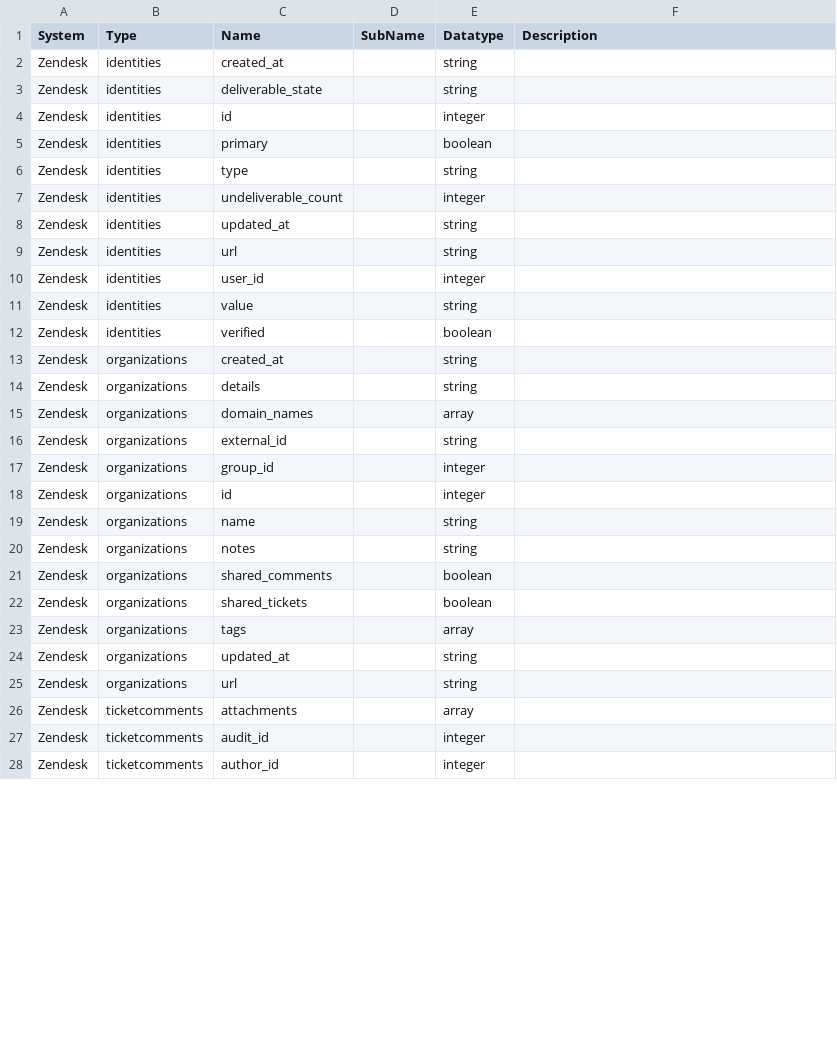
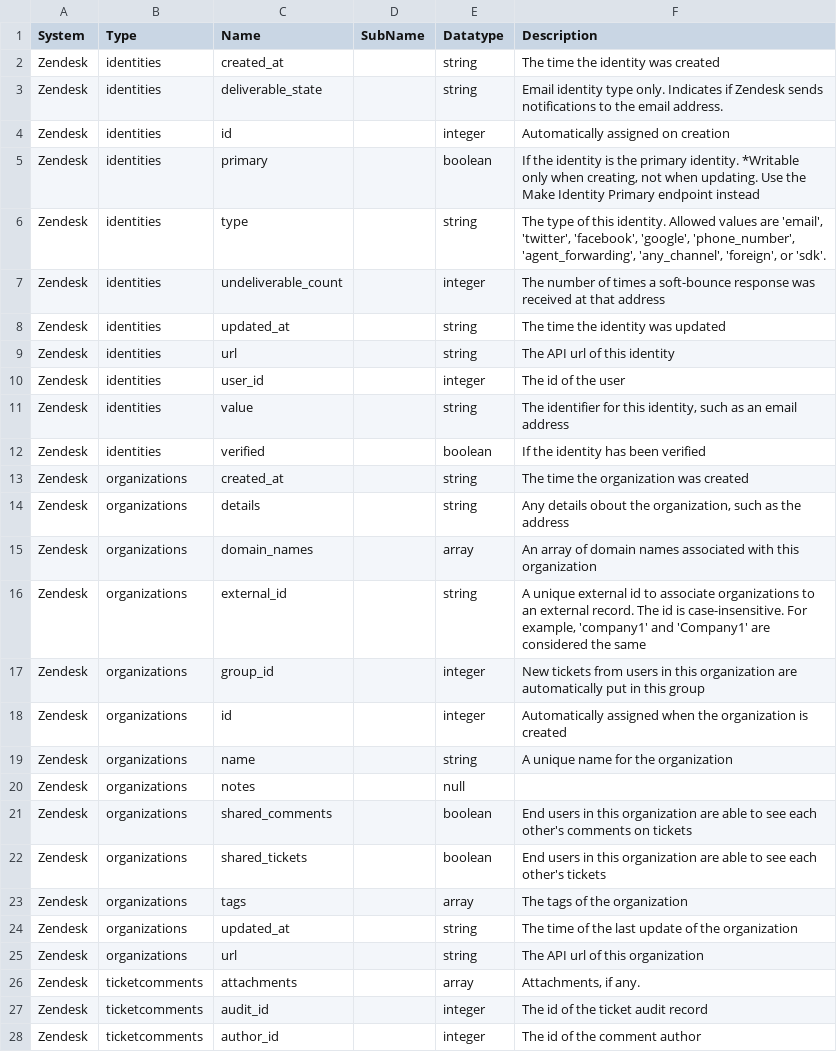
Before and after one commit to sesam-io/zendesk-connector, a CSV file: schema.csv, drawn as a sheet; only a part is shown; the diff covers the shown part only.

Commit message:
added more descriptions

```diff
--- a/schema.csv
+++ b/schema.csv
@@ -1,28 +1,28 @@
 "System","Type","Name","SubName","Datatype","Description"
-"Zendesk","identities","created_at","","string",""
-"Zendesk","identities","deliverable_state","","string",""
-"Zendesk","identities","id","","integer",""
-"Zendesk","identities","primary","","boolean",""
-"Zendesk","identities","type","","string",""
-"Zendesk","identities","undeliverable_count","","integer",""
-"Zendesk","identities","updated_at","","string",""
-"Zendesk","identities","url","","string",""
-"Zendesk","identities","user_id","","integer",""
-"Zendesk","identities","value","","string",""
-"Zendesk","identities","verified","","boolean",""
-"Zendesk","organizations","created_at","","string",""
-"Zendesk","organizations","details","","string",""
-"Zendesk","organizations","domain_names","","array",""
-"Zendesk","organizations","external_id","","string",""
-"Zendesk","organizations","group_id","","integer",""
-"Zendesk","organizations","id","","integer",""
-"Zendesk","organizations","name","","string",""
-"Zendesk","organizations","notes","","string",""
-"Zendesk","organizations","shared_comments","","boolean",""
-"Zendesk","organizations","shared_tickets","","boolean",""
-"Zendesk","organizations","tags","","array",""
-"Zendesk","organizations","updated_at","","string",""
-"Zendesk","organizations","url","","string",""
-"Zendesk","ticketcomments","attachments","","array",""
-"Zendesk","ticketcomments","audit_id","","integer",""
-"Zendesk","ticketcomments","author_id","","integer",""
+"Zendesk","identities","created_at","","string","The time the identity was created"
+"Zendesk","identities","deliverable_state","","string","Email identity type only. Indicates if Zendesk sends notifications to the email address."
+"Zendesk","identities","id","","integer","Automatically assigned on creation"
+"Zendesk","identities","primary","","boolean","If the identity is the primary identity. *Writable only when creating, not when updating. Use the Make Identity Primary endpoint instead"
+"Zendesk","identities","type","","string","The type of this identity. Allowed values are 'email', 'twitter', 'facebook', 'google', 'phone_number', 'agent_forwarding', 'any_channel', 'foreign', or 'sdk'."
+"Zendesk","identities","undeliverable_count","","integer","The number of times a soft-bounce response was received at that address"
+"Zendesk","identities","updated_at","","string","The time the identity was updated"
+"Zendesk","identities","url","","string","The API url of this identity"
+"Zendesk","identities","user_id","","integer","The id of the user"
+"Zendesk","identities","value","","string","The identifier for this identity, such as an email address"
+"Zendesk","identities","verified","","boolean","If the identity has been verified"
+"Zendesk","organizations","created_at","","string","The time the organization was created"
+"Zendesk","organizations","details","","string","Any details obout the organization, such as the address"
+"Zendesk","organizations","domain_names","","array","An array of domain names associated with this organization"
+"Zendesk","organizations","external_id","","string","A unique external id to associate organizations to an external record. The id is case-insensitive. For example, 'company1' and 'Company1' are considered the same"
+"Zendesk","organizations","group_id","","integer","New tickets from users in this organization are automatically put in this group"
+"Zendesk","organizations","id","","integer","Automatically assigned when the organization is created"
+"Zendesk","organizations","name","","string","A unique name for the organization"
+"Zendesk","organizations","notes","","null",""
+"Zendesk","organizations","shared_comments","","boolean","End users in this organization are able to see each other's comments on tickets"
+"Zendesk","organizations","shared_tickets","","boolean","End users in this organization are able to see each other's tickets"
+"Zendesk","organizations","tags","","array","The tags of the organization"
+"Zendesk","organizations","updated_at","","string","The time of the last update of the organization"
+"Zendesk","organizations","url","","string","The API url of this organization"
+"Zendesk","ticketcomments","attachments","","array","Attachments, if any."
+"Zendesk","ticketcomments","audit_id","","integer","The id of the ticket audit record"
+"Zendesk","ticketcomments","author_id","","integer","The id of the comment author"
```
Also changed, not shown: 51 edited cells elsewhere in this file, 9 other files.
